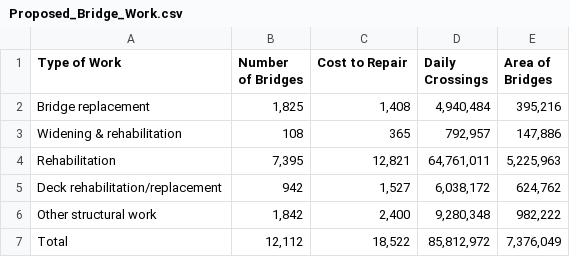
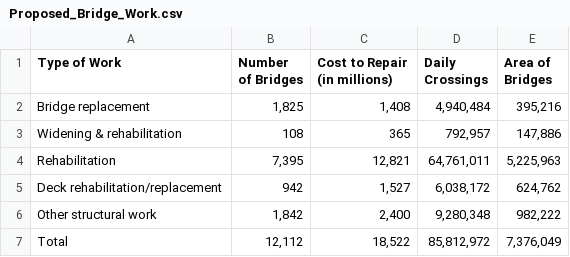
Before and after one commit to CMU-IDS-2022/final-project-buildbackbetterbridges, a CSV file: data/Proposed_Bridge_Work.csv, drawn as a sheet.

Commit message:
Update Proposed_Bridge_Work.csv

```diff
--- a/data/Proposed_Bridge_Work.csv
+++ b/data/Proposed_Bridge_Work.csv
@@ -1,2 +1,2 @@
-Type of Work,Number of Bridges,Cost to Repair,Daily Crossings,Area of Bridges
+Type of Work,Number of Bridges,Cost to Repair (in millions),Daily Crossings,Area of Bridges
 Bridge replacement,"1,825","1,408 ","4,940,484","395,216"
```
